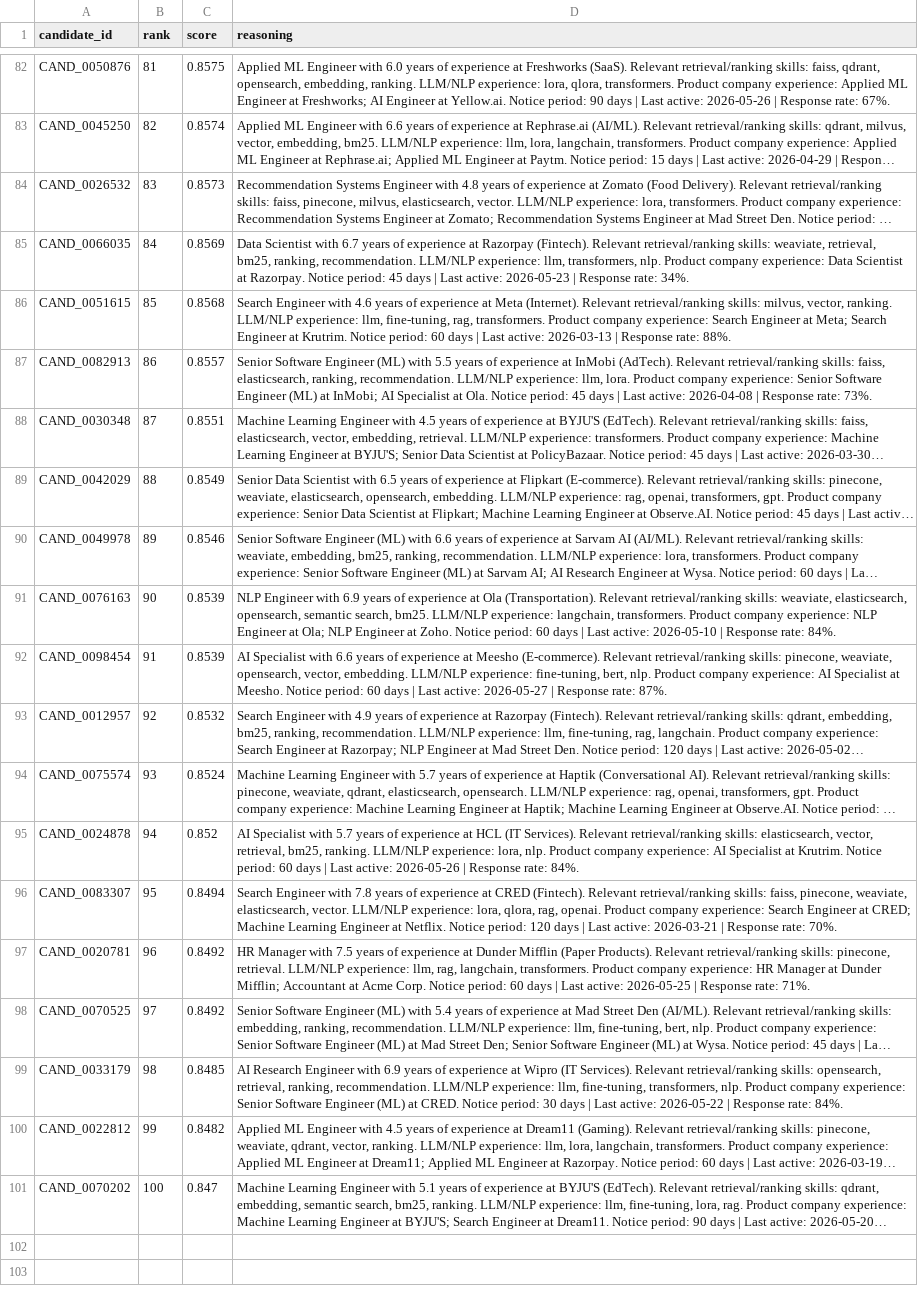
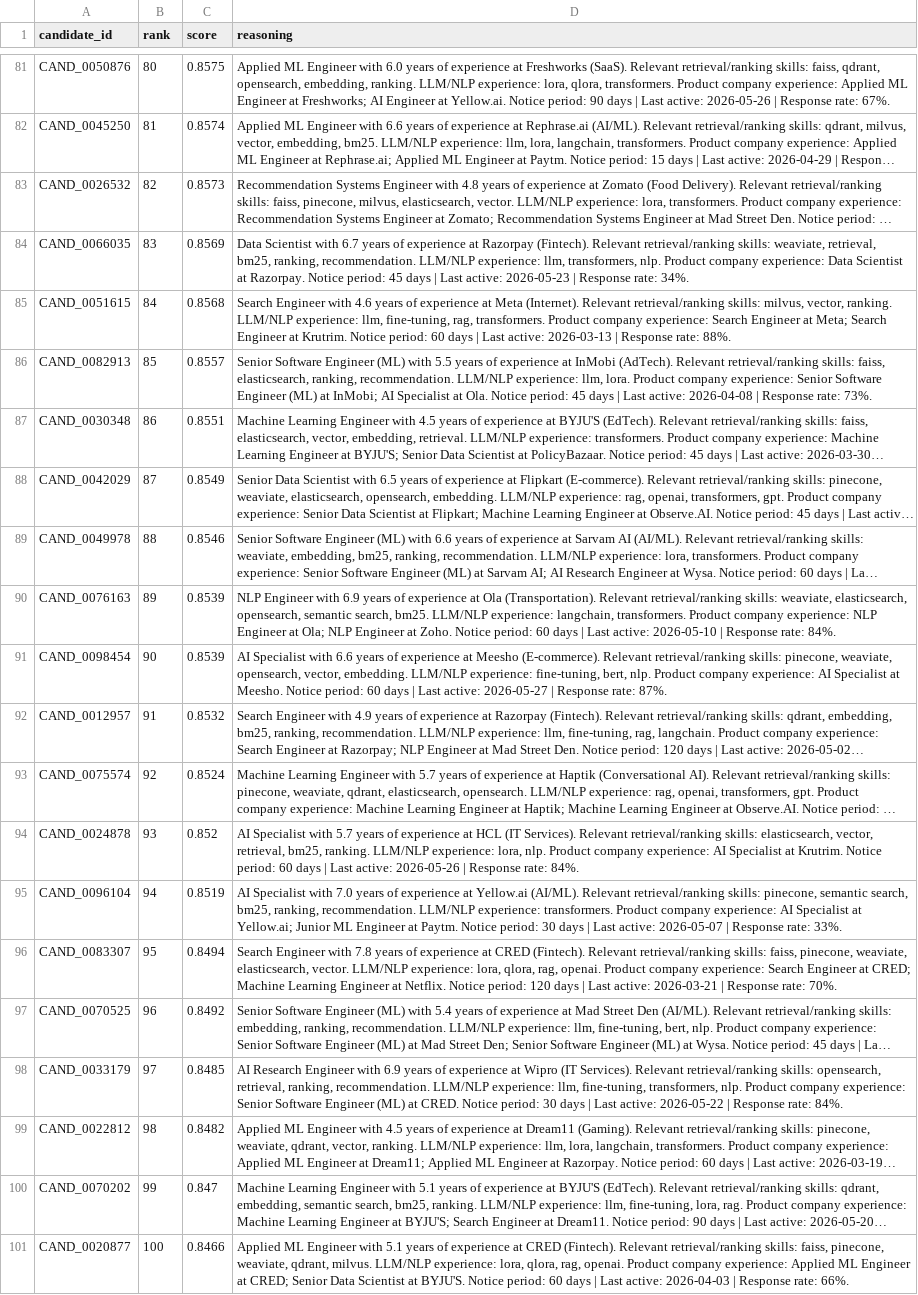
Before and after one commit to Aarya-K-web/redrob-ranker, a CSV file: submission.csv, drawn as a sheet; only a part is shown, gaps mark what is left out; long unchanged cells end in …; removed rows and columns are numbered as before the commit, all else as after; the diff covers the shown part only; the diff names each change by its address in the sheet, - before the commit and + after, or states it on an @@ line.

Commit message:
step 13 - title penalty added, HR Manager eliminated, all 100 clean

```diff
--- a/submission.csv
+++ b/submission.csv
-B81 (rank): 81
+B81 (rank): 80
-B82 (rank): 82
+B82 (rank): 81
-B83 (rank): 83
+B83 (rank): 82
-B84 (rank): 84
+B84 (rank): 83
-B85 (rank): 85
+B85 (rank): 84
-B86 (rank): 86
+B86 (rank): 85
-B87 (rank): 87
+B87 (rank): 86
-B88 (rank): 88
+B88 (rank): 87
-B89 (rank): 89
+B89 (rank): 88
-B90 (rank): 90
+B90 (rank): 89
-B91 (rank): 91
+B91 (rank): 90
-B92 (rank): 92
+B92 (rank): 91
-B93 (rank): 93
+B93 (rank): 92
-B94 (rank): 94
+B94 (rank): 93
+row 95: CAND_0096104 | 94 | 0.8519 | AI Specialist with 7.0 years of experience at Yellow.ai (AI/ML). Relevant retrieval/ranking skills: pinecone, semantic search, bm25, ranking, recommendation. LLM/NLP experience: transformers. Product company experience: AI Specialist at Yellow.ai; Junior ML Engineer at Paytm. Notice period: 30 days | Last active: 2026-05-07 | Response rate: 33%.
-row 97: CAND_0020781 | 96 | 0.8492 | HR Manager with 7.5 years of experience at Dunder Mifflin (Paper Products). Relevant retrieval/ranking skills: pinecone, retrieval. LLM/NLP experience: llm, rag, langchain, transformers. Product company experience: HR Manager at Dunder Mifflin; Accountant at Acme Corp. Notice period: 60 days | Last active: 2026-05-25 | Response rate: 71%.
-B97 (rank): 97
+B97 (rank): 96
-B98 (rank): 98
+B98 (rank): 97
-B99 (rank): 99
+B99 (rank): 98
-B100 (rank): 100
+B100 (rank): 99
+row 101: CAND_0020877 | 100 | 0.8466 | Applied ML Engineer with 5.1 years of experience at CRED (Fintech). Relevant retrieval/ranking skills: faiss, pinecone, weaviate, qdrant, milvus. LLM/NLP experience: lora, qlora, rag, openai. Product company experience: Applied ML Engineer at CRED; Senior Data Scientist at BYJU'S. Notice period: 60 days | Last active: 2026-04-03 | Response rate: 66%.
```
Also changed, not shown: 1 added row, 2 removed rows and 40 edited cells elsewhere in this file, 4 other files.
